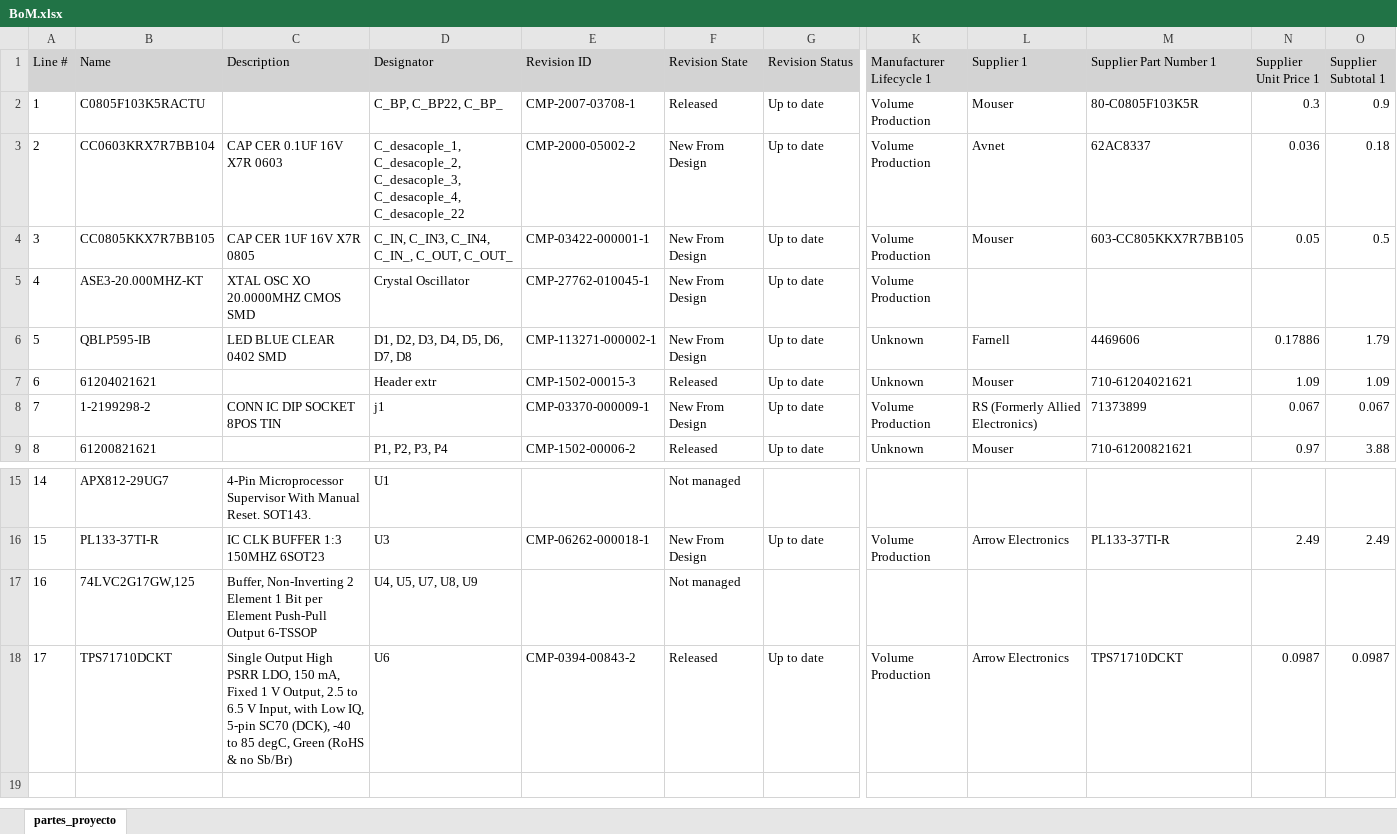
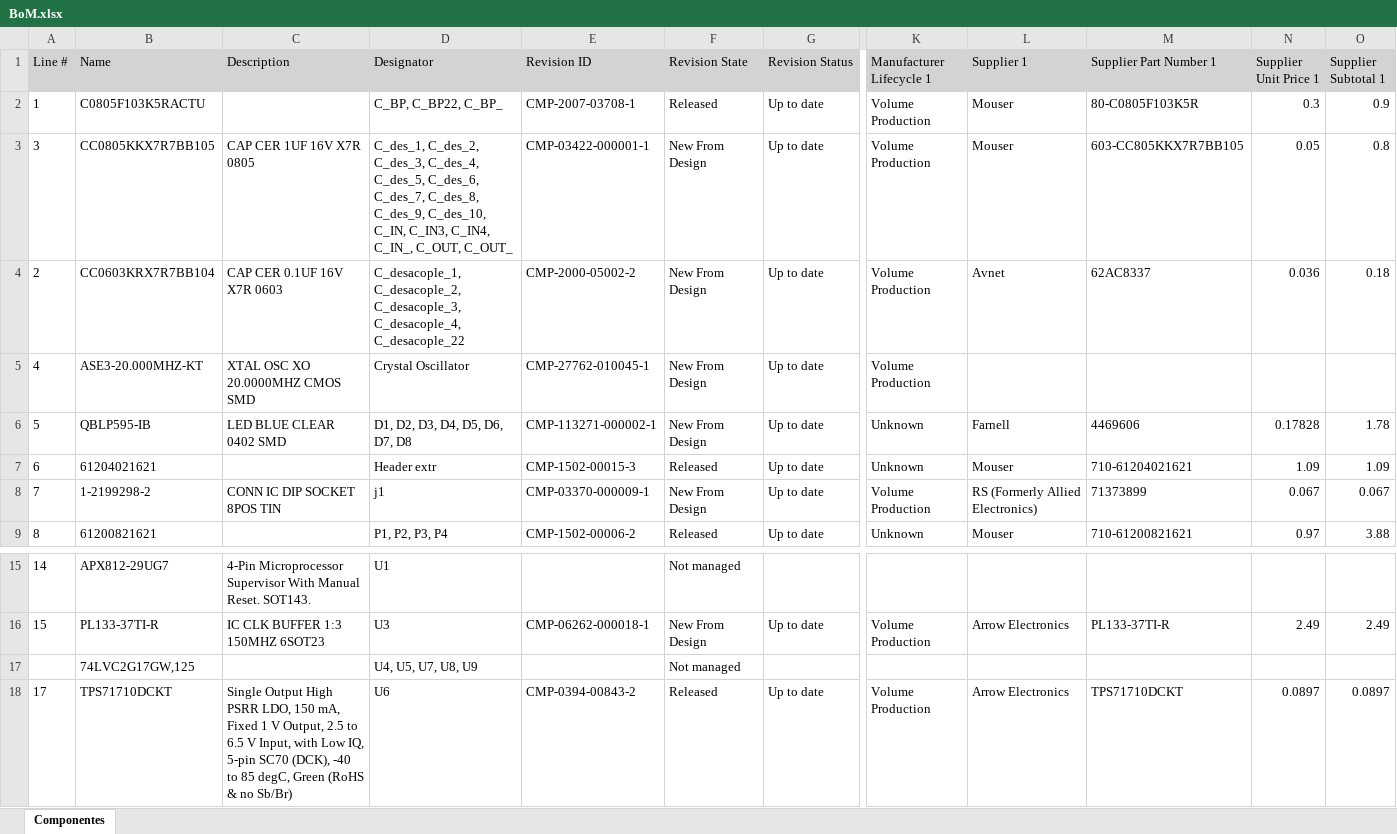
Before and after one commit to gaboprz/Taller_Integrador-Proyecto, an Excel workbook: Sprint 1/BoM.xlsx, sheet Componentes, drawn as a sheet; only a part is shown, gaps mark what is left out; values as stored, in another font and other column widths than the file's, no borders; removed rows and columns are numbered as before the commit, all else as after; rows hold the shown columns only; the diff names each change by its address in the sheet, - before the commit and + after, or states it on an @@ line.

Commit message:
Se añaden capacitores de desacople al SIWA y se actualiza el excel con el archivo BoM

```diff
--- a/Sprint 1/BoM.xlsx (sheet Componentes)
+++ b/Sprint 1/BoM.xlsx (sheet Componentes)
-sheet tab: partes_proyecto
+sheet tab: Componentes
+row 3: 3 | CC0805KKX7R7BB105 | CAP CER 1UF 16V X7R 0805 | C_des_1, C_des_2, C_des_3, C_des_4, C_des_5, C_des_6, C_des_7, C_des_8, C_des_9, C_des_10, C_IN, C_IN3, C_IN4, C_IN_, C_OUT, C_OUT_ | CMP-03422-000001-1 | New From Design | Up to date | Volume Production | Mouser | 603-CC805KKX7R7BB105 | 0.05 | 0.8
-row 4: 3 | CC0805KKX7R7BB105 | CAP CER 1UF 16V X7R 0805 | C_IN, C_IN3, C_IN4, C_IN_, C_OUT, C_OUT_ | CMP-03422-000001-1 | New From Design | Up to date | Volume Production | Mouser | 603-CC805KKX7R7BB105 | 0.05 | 0.5
-N6 (Supplier Unit Price 1): 0.17886
+N6 (Supplier Unit Price 1): 0.17828
-O6 (Supplier Subtotal 1): 1.79
+O6 (Supplier Subtotal 1): 1.78
-A17 (Line #): 16
+A17 (Line #): (empty)
-C17 (Description): Buffer, Non-Inverting 2 Element 1 Bit per Element Push-Pull Output 6-TSSOP
+C17 (Description): (empty)
-N18 (Supplier Unit Price 1): 0.0987
+N18 (Supplier Unit Price 1): 0.0897
-O18 (Supplier Subtotal 1): 0.0987
+O18 (Supplier Subtotal 1): 0.0897
```
Also changed, not shown: 10 other files.
